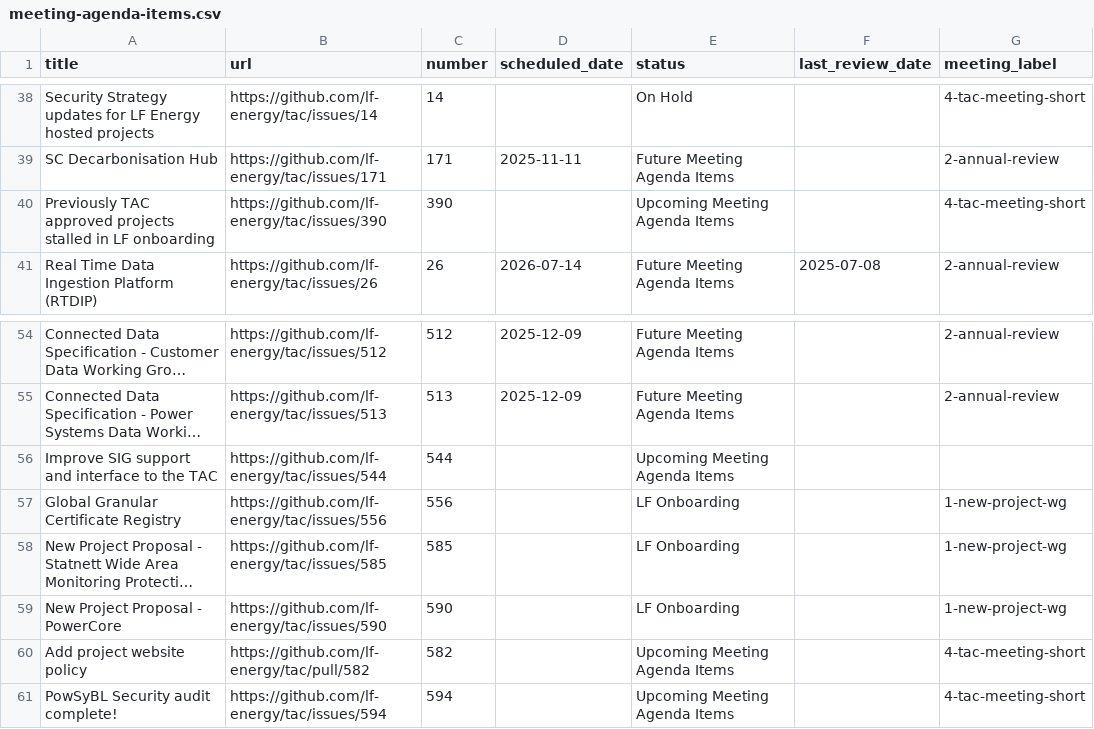
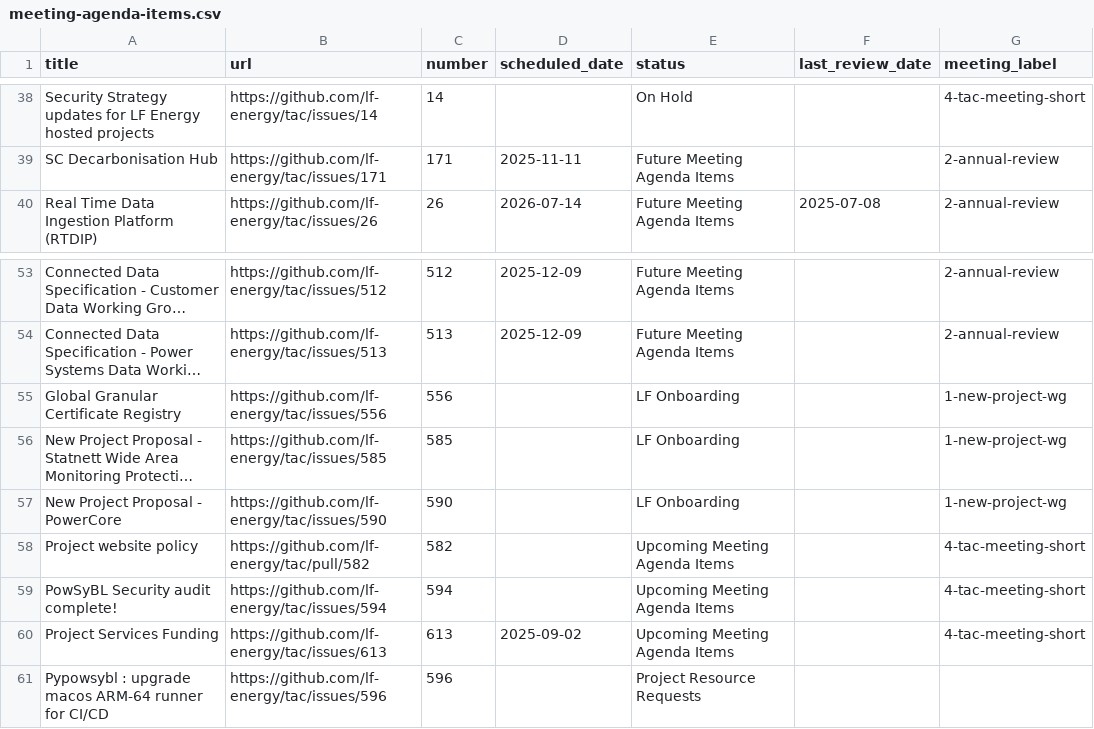
Before and after one commit to lf-energy/tac, a CSV file: _data/meeting-agenda-items.csv, drawn as a sheet; only a part is shown, gaps mark what is left out; long unchanged cells end in …; removed rows and columns are numbered as before the commit, all else as after; the diff names each change by its address in the sheet, - before the commit and + after, or states it on an @@ line.

```diff
--- a/_data/meeting-agenda-items.csv
+++ b/_data/meeting-agenda-items.csv
-row 40: Previously TAC approved projects stalled in LF onboarding | https://github.com/lf-energy/tac/issues/390 | 390 |  | Upcoming Meeting Agenda Items |  | 4-tac-meeting-short
-row 56: Improve SIG support and interface to the TAC | https://github.com/lf-energy/tac/issues/544 | 544 |  | Upcoming Meeting Agenda Items
-A58 (title): Add project website policy
+A58 (title): Project website policy
+row 60: Project Services Funding | https://github.com/lf-energy/tac/issues/613 | 613 | 2025-09-02 | Upcoming Meeting Agenda Items |  | 4-tac-meeting-short
+row 61: Pypowsybl : upgrade macos ARM-64 runner for CI/CD | https://github.com/lf-energy/tac/issues/596 | 596 |  | Project Resource Requests
```
Also changed, not shown: _data/projects.csv.
